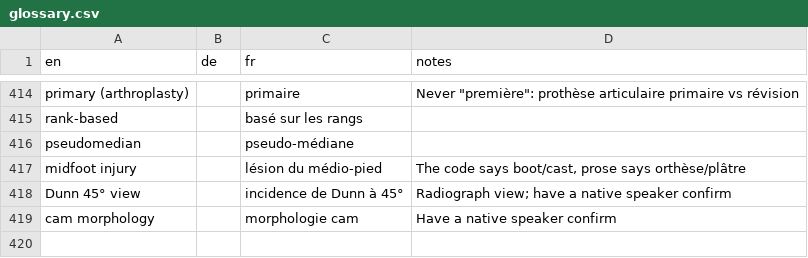
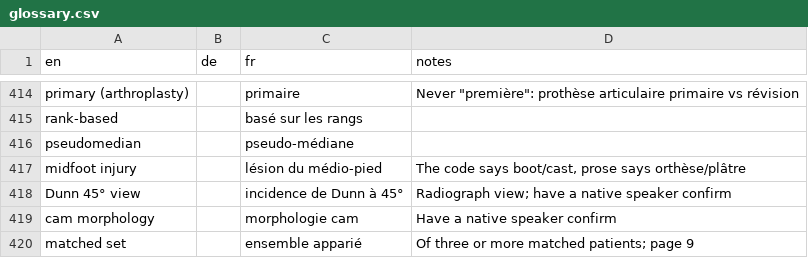
Before and after one commit to hfr-ortho/stats-formation, a CSV file: docs/glossary.csv, drawn as a sheet; only a part is shown, gaps mark what is left out.

```diff
--- a/docs/glossary.csv
+++ b/docs/glossary.csv
@@ -419 +419,2 @@ Dunn 45° view,,incidence de Dunn à 45°,Radiograph view; have a native speaker
 cam morphology,,morphologie cam,Have a native speaker confirm
+matched set,,ensemble apparié,"Of three or more matched patients; page 9"
```
Also changed, not shown: 12 other files.
